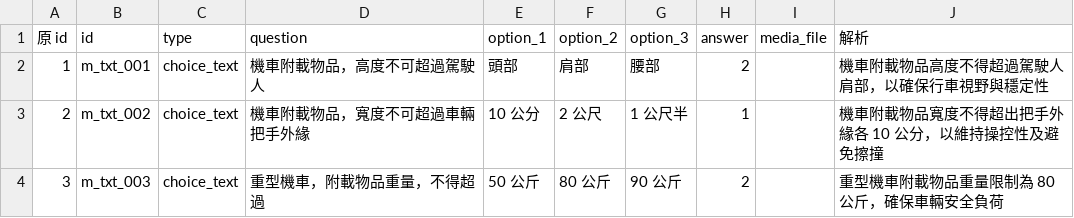
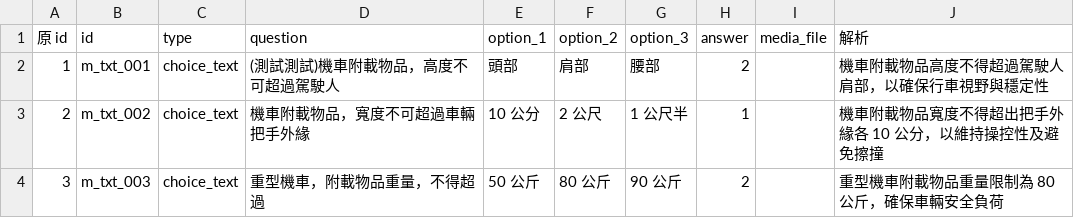
Before and after one commit to dudcb/first-pass, a CSV file: m_txt.csv, drawn as a sheet; only a part is shown.

Commit message:
Update m_txt.csv

```diff
--- a/m_txt.csv
+++ b/m_txt.csv
@@ -1,3 +1,3 @@
 原 id,id,type,question,option_1,option_2,option_3,answer,media_file,解析
-1,m_txt_001,choice_text,機車附載物品，高度不可超過駕駛人,頭部,肩部,腰部,2,,機車附載物品高度不得超過駕駛人肩部，以確保行車視野與穩定性
+1,m_txt_001,choice_text,(測試測試)機車附載物品，高度不可超過駕駛人,頭部,肩部,腰部,2,,機車附載物品高度不得超過駕駛人肩部，以確保行車視野與穩定性
 2,m_txt_002,choice_text,機車附載物品，寬度不可超過車輛把手外緣,10 公分,2 公尺,1 公尺半,1,,機車附載物品寬度不得超出把手外緣各 10 公分，以維持操控性及避免擦撞
```
